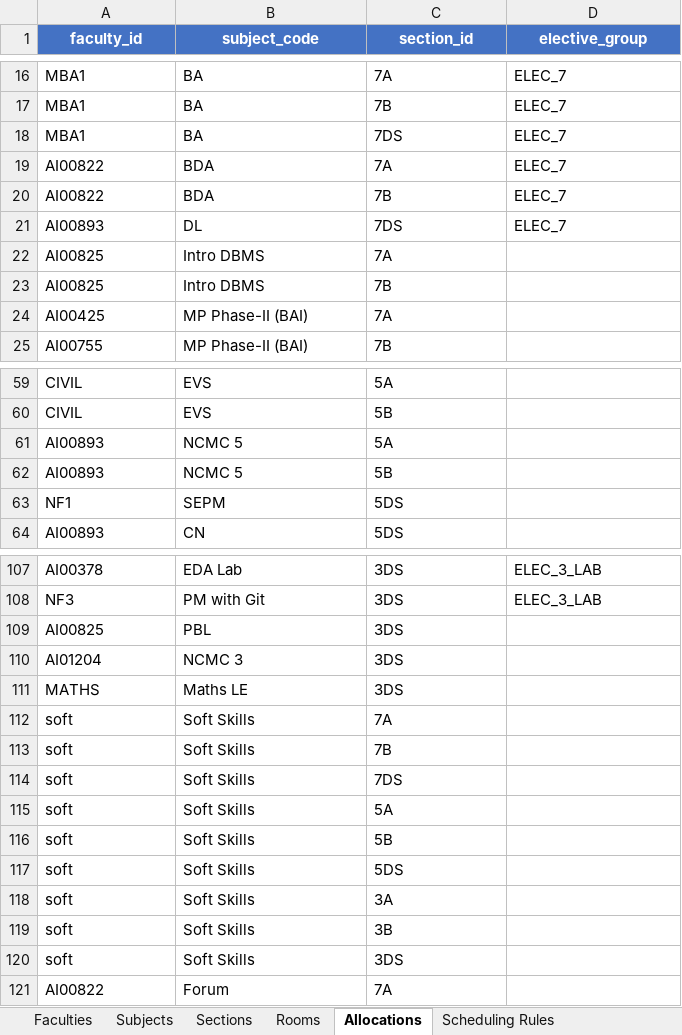
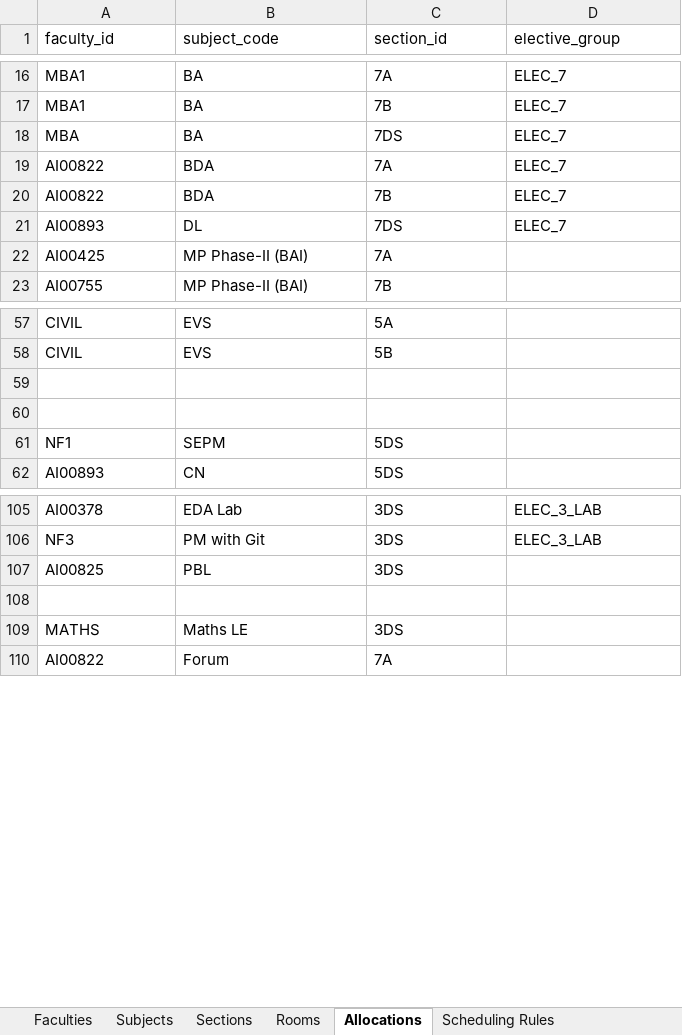
Before and after one commit to KindAlienBro/Project_MSMe, an Excel workbook: timetable_template.xlsx, sheet Allocations, drawn as a sheet; only a part is shown, gaps mark what is left out; values as stored, in another font and other column widths than the file's, no borders; removed rows and columns are numbered as before the commit, all else as after; the diff covers the shown part only; the diff names each change by its address in the sheet, - before the commit and + after, or states it on an @@ line.

```diff
--- a/timetable_template.xlsx (sheet Allocations)
+++ b/timetable_template.xlsx (sheet Allocations)
@@ A1:D1 fill: #4472C4 → none, bold: on → off, text colour: #FFFFFF → black, alignment: center → left @@
-A18 (faculty_id): MBA1
+A18 (faculty_id): MBA
-row 22: AI00825 | Intro DBMS | 7A
-row 23: AI00825 | Intro DBMS | 7B
-row 59: AI00893 | NCMC 5 | 5A
+row 59: (empty)
-row 60: AI00893 | NCMC 5 | 5B
+row 60: (empty)
-row 108: AI01204 | NCMC 3 | 3DS
+row 108: (empty)
-row 112: soft | Soft Skills | 7A
-row 113: soft | Soft Skills | 7B
-row 114: soft | Soft Skills | 7DS
-row 115: soft | Soft Skills | 5A
-row 116: soft | Soft Skills | 5B
-row 117: soft | Soft Skills | 5DS
-row 118: soft | Soft Skills | 3A
-row 119: soft | Soft Skills | 3B
-row 120: soft | Soft Skills | 3DS
```
Also changed, not shown: 10 edited cells elsewhere in this sheet, sheet Subjects, sheet Scheduling Rules, sheet Faculties, sheet Rooms, sheet Sections, 12 other files.
